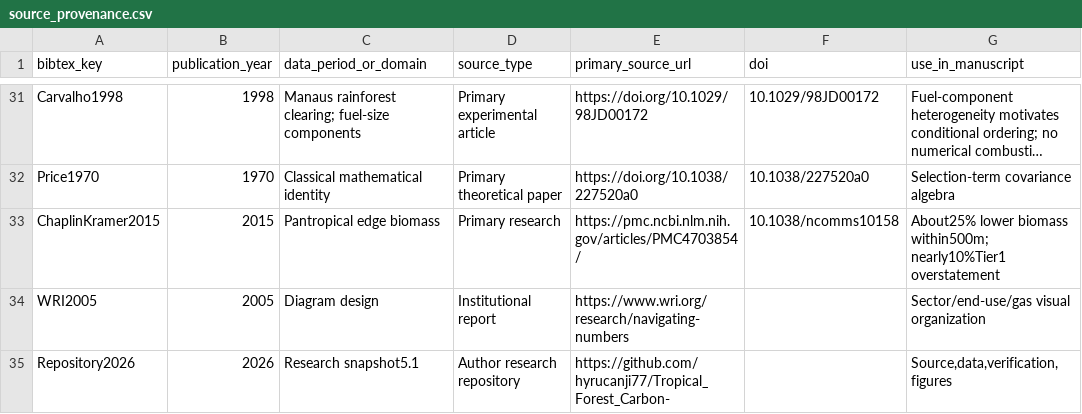
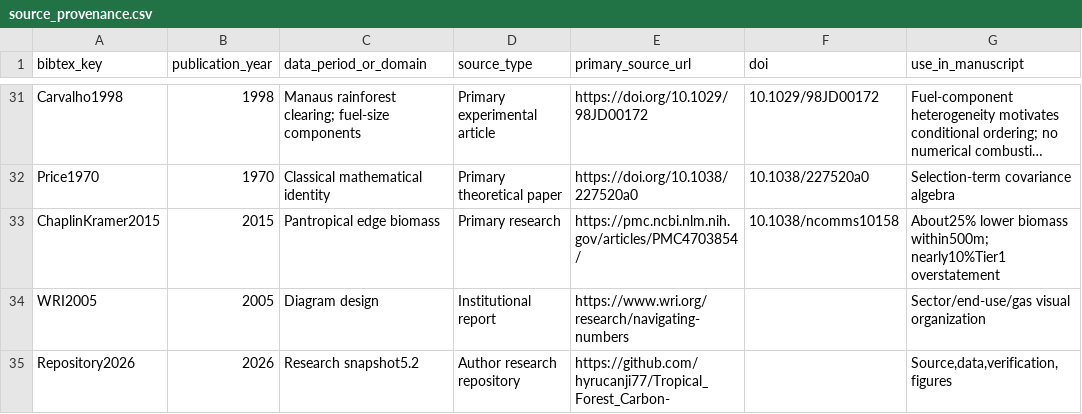
Before and after one commit to hyrucanji77/Tropical_Forest_Carbon-, a CSV file: data/source_provenance.csv, drawn as a sheet; only a part is shown, gaps mark what is left out; long unchanged cells end in …; the diff names each change by its address in the sheet, - before the commit and + after, or states it on an @@ line.

```diff
--- a/data/source_provenance.csv
+++ b/data/source_provenance.csv
-C35 (data_period_or_domain): Research snapshot5.1
+C35 (data_period_or_domain): Research snapshot5.2
```
Also changed, not shown: 17 other files.
